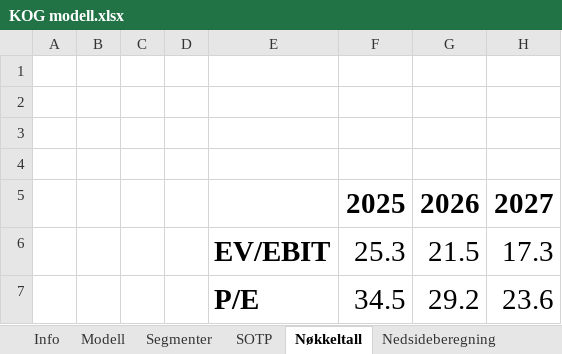
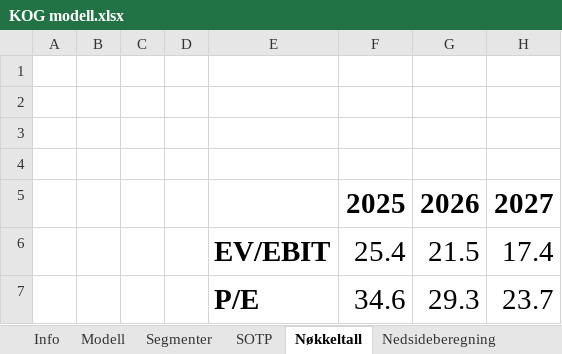
Before and after one commit to AugustHodt/Excel-modeller, an Excel workbook: KOG modell.xlsx, sheet Nøkkeltall, drawn as a sheet; values as stored, in another font and other column widths than the file's, no borders; removed rows and columns are numbered as before the commit, all else as after; the diff names each change by its address in the sheet, - before the commit and + after, or states it on an @@ line.

```diff
--- a/KOG modell.xlsx (sheet Nøkkeltall)
+++ b/KOG modell.xlsx (sheet Nøkkeltall)
-F6: 25.3
+F6: 25.4
-H6: 17.3
+H6: 17.4
-row 7:  |  |  |  | P/E | 34.5 | 29.2 | 23.6
+row 7:  |  |  |  | P/E | 34.6 | 29.3 | 23.7
```
Also changed, not shown: sheet Modell, sheet Nedsideberegning, sheet SOTP, JM modell.xlsx, 2 other files.
